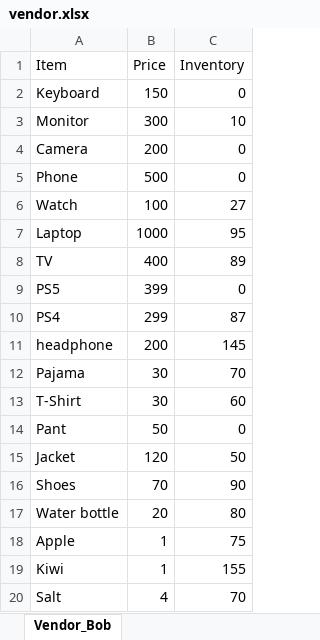
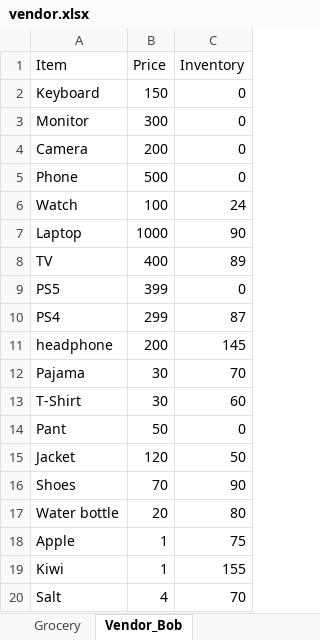
Before and after one commit to 210927-Reston-UiPath/Reeves_B-P0, an Excel workbook: P0_Hello_to_RoSA/vendor.xlsx, sheet Vendor_Bob, drawn as a sheet; values as stored, in another font and other column widths than the file's, no borders; the diff names each change by its address in the sheet, - before the commit and + after, or states it on an @@ line.

```diff
--- a/P0_Hello_to_RoSA/vendor.xlsx (sheet Vendor_Bob)
+++ b/P0_Hello_to_RoSA/vendor.xlsx (sheet Vendor_Bob)
+sheet tab: Grocery
-C3 (Inventory): 10
+C3 (Inventory): 0
-C6 (Inventory): 27
+C6 (Inventory): 24
-C7 (Inventory): 95
+C7 (Inventory): 90
```
Also changed, not shown: other sheet tabs, P0_Hello_to_RoSA/Orders.xlsx, 10 other files.
